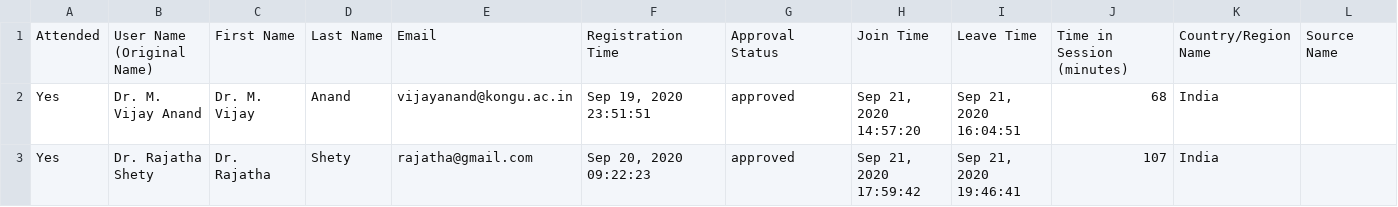
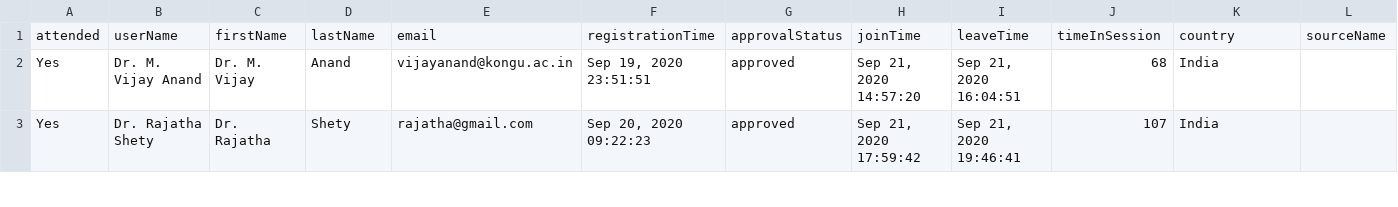
Before and after one commit to Mindgreppers/elastic-graph-config, a CSV file: data-pipelines/workshop_sample1/from_Zoom/semi-processed/day_1_evening_attendee_report.csv, drawn as a sheet; only a part is shown; removed rows and columns are numbered as before the commit, all else as after; rows hold the shown columns only; the diff names each change by its address in the sheet, - before the commit and + after, or states it on an @@ line.

```diff
--- a/data-pipelines/workshop_sample1/from_Zoom/semi-processed/day_1_evening_attendee_report.csv
+++ b/data-pipelines/workshop_sample1/from_Zoom/semi-processed/day_1_evening_attendee_report.csv
-row 1: Attended | User Name (Original Name) | First Name | Last Name | Email | Registration Time | Approval Status | Join Time | Leave Time | Time in Session (minutes) | Country/Region Name | Source Name
+row 1: attended | userName | firstName | lastName | email | registrationTime | approvalStatus | joinTime | leaveTime | timeInSession | country | sourceName
```
Also changed, not shown: data-pipelines/workshop_sample1/from_Zoom/semi-processed/day_2_morning_attendee_report.csv, data-pipelines/workshop_sample1/from_Zoom/semi-processed/day_3_morning_attendee_report.csv, 6 other files.
